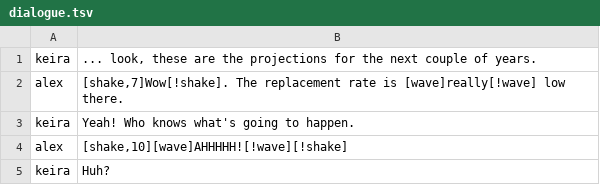
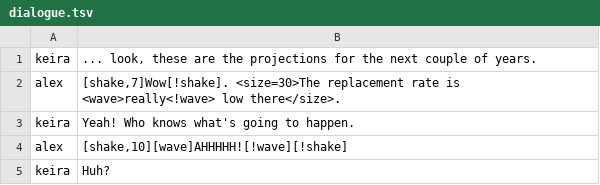
Before and after one commit to alexzorzella/Socrates_Plugin, a TSV file: Assets/StreamingAssets/Localization/dialogue.tsv, drawn as a sheet; only a part is shown.

```diff
--- a/Assets/StreamingAssets/Localization/dialogue.tsv
+++ b/Assets/StreamingAssets/Localization/dialogue.tsv
@@ -1,3 +1,3 @@
 keira	... look, these are the projections for the next couple of years.
-alex	[shake,7]Wow[!shake]. The replacement rate is [wave]really[!wave] low there.
+alex	[shake,7]Wow[!shake]. <size=30>The replacement rate is <wave>really<!wave> low there</size>.
 keira	Yeah! Who knows what's going to happen.
```
Also changed, not shown: 1 other file.
